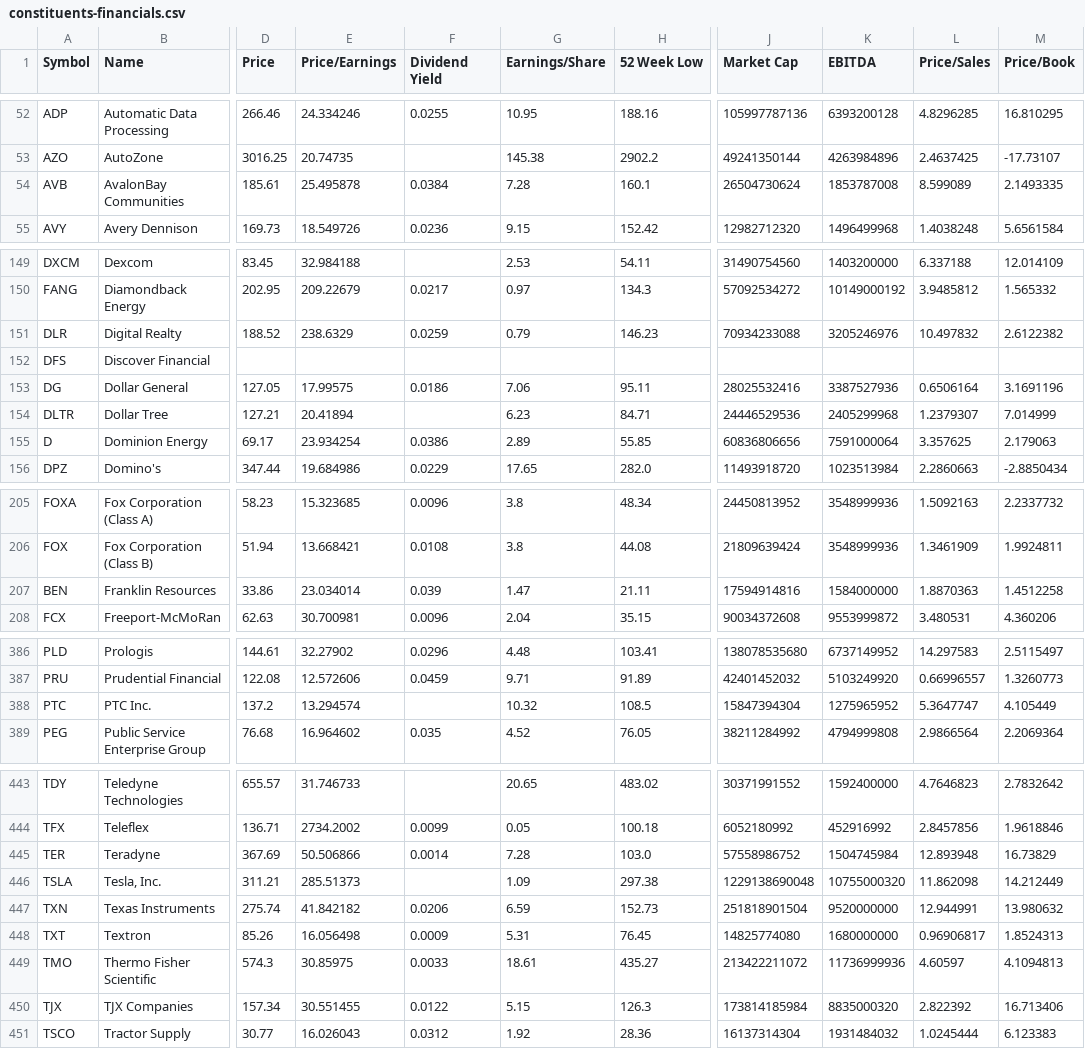
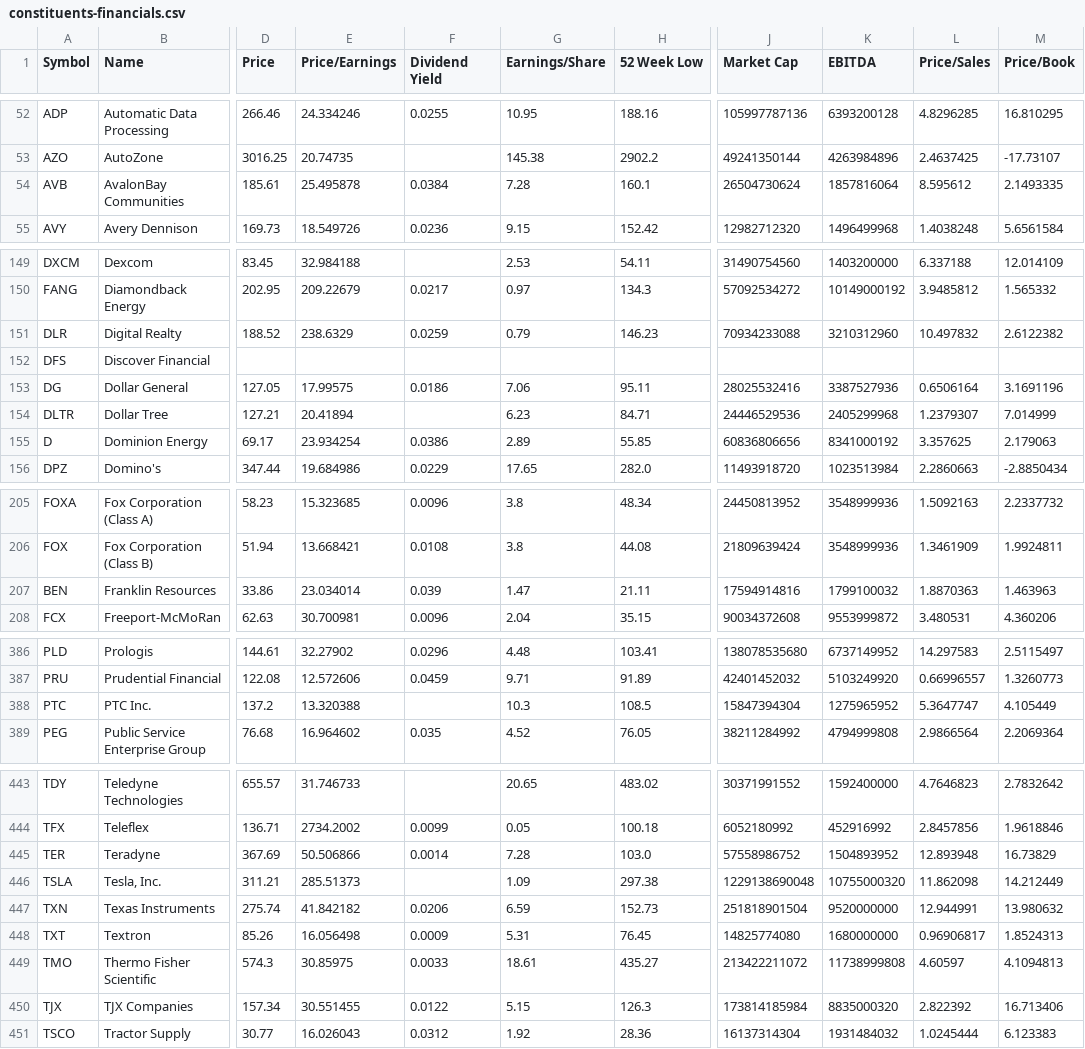
Before and after one commit to datasets/s-and-p-500-companies-financials, a CSV file: data/constituents-financials.csv, drawn as a sheet; only a part is shown, gaps mark what is left out; the diff covers the shown part only; the diff names each change by its address in the sheet, - before the commit and + after, or states it on an @@ line.

```diff
--- a/data/constituents-financials.csv
+++ b/data/constituents-financials.csv
-K54 (EBITDA): 1853787008
+K54 (EBITDA): 1857816064
-L54 (Price/Sales): 8.599089
+L54 (Price/Sales): 8.595612
-K151 (EBITDA): 3205246976
+K151 (EBITDA): 3210312960
-K155 (EBITDA): 7591000064
+K155 (EBITDA): 8341000192
-K207 (EBITDA): 1584000000
+K207 (EBITDA): 1799100032
-M207 (Price/Book): 1.4512258
+M207 (Price/Book): 1.463963
-E388 (Price/Earnings): 13.294574
+E388 (Price/Earnings): 13.320388
-G388 (Earnings/Share): 10.32
+G388 (Earnings/Share): 10.3
-K445 (EBITDA): 1504745984
+K445 (EBITDA): 1504893952
-K449 (EBITDA): 11736999936
+K449 (EBITDA): 11738999808
```
Also changed, not shown: 42 edited cells elsewhere in this file, data/scatter-data.csv.
